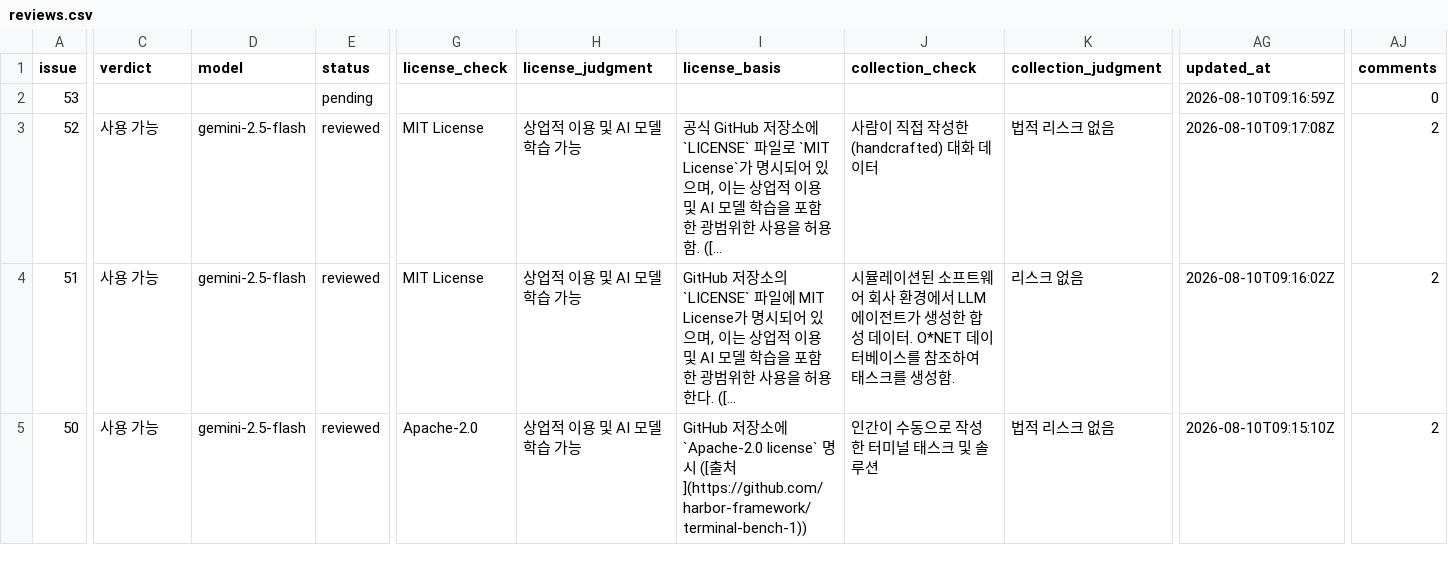
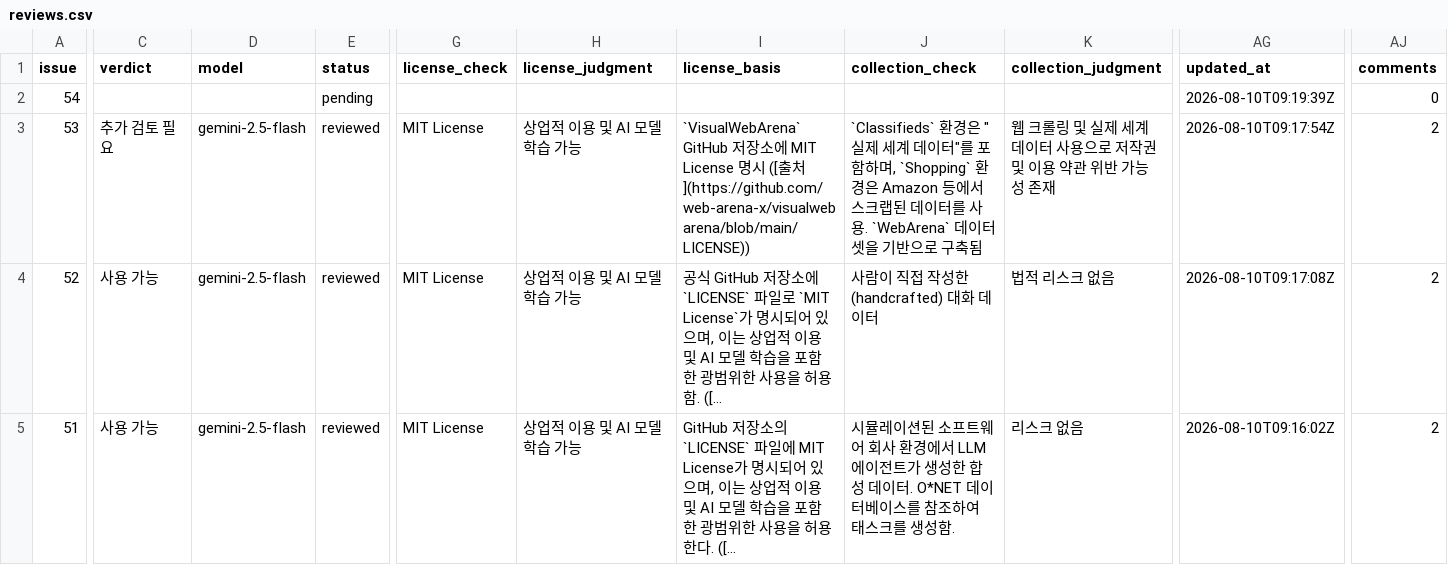
Before and after one commit to aigovsensing/dataset-review, a CSV file: docs/data/reviews.csv, drawn as a sheet; only a part is shown, gaps mark what is left out; the shorter side is filled out with more unchanged rows; long unchanged cells end in …; addresses are those after the commit; rows hold the shown columns only; the diff covers the shown part only; the diff names each change by its address in the sheet, - before the commit and + after, or states it on an @@ line.

```diff
--- a/docs/data/reviews.csv
+++ b/docs/data/reviews.csv
+row 2: 54 |  |  | pending |  |  |  |  |  | 2026-08-10T09:19:39Z | 0
-C3 (verdict): (empty)
+C3 (verdict): 추가 검토 필요
-D3 (model): (empty)
+D3 (model): gemini-2.5-flash
-E3 (status): pending
+E3 (status): reviewed
-G3 (license_check): (empty)
+G3 (license_check): MIT License
-H3 (license_judgment): (empty)
+H3 (license_judgment): 상업적 이용 및 AI 모델 학습 가능
-I3 (license_basis): (empty)
+I3 (license_basis): `VisualWebArena` GitHub 저장소에 MIT License 명시 ([출처](https://github.com/web-arena-x/visualwebarena/blob/main/LICENSE))
-J3 (collection_check): (empty)
+J3 (collection_check): `Classifieds` 환경은 "실제 세계 데이터"를 포함하며, `Shopping` 환경은 Amazon 등에서 스크랩된 데이터를 사용. `WebArena` 데이터셋을 기반으로 구축됨
-K3 (collection_judgment): (empty)
+K3 (collection_judgment): 웹 크롤링 및 실제 세계 데이터 사용으로 저작권 및 이용 약관 위반 가능성 존재
-AG3 (updated_at): 2026-08-10T09:16:59Z
+AG3 (updated_at): 2026-08-10T09:17:54Z
-AJ3 (comments): 0
+AJ3 (comments): 2
```
Also changed, not shown: 5 edited cells elsewhere in this file, 2 other files.
